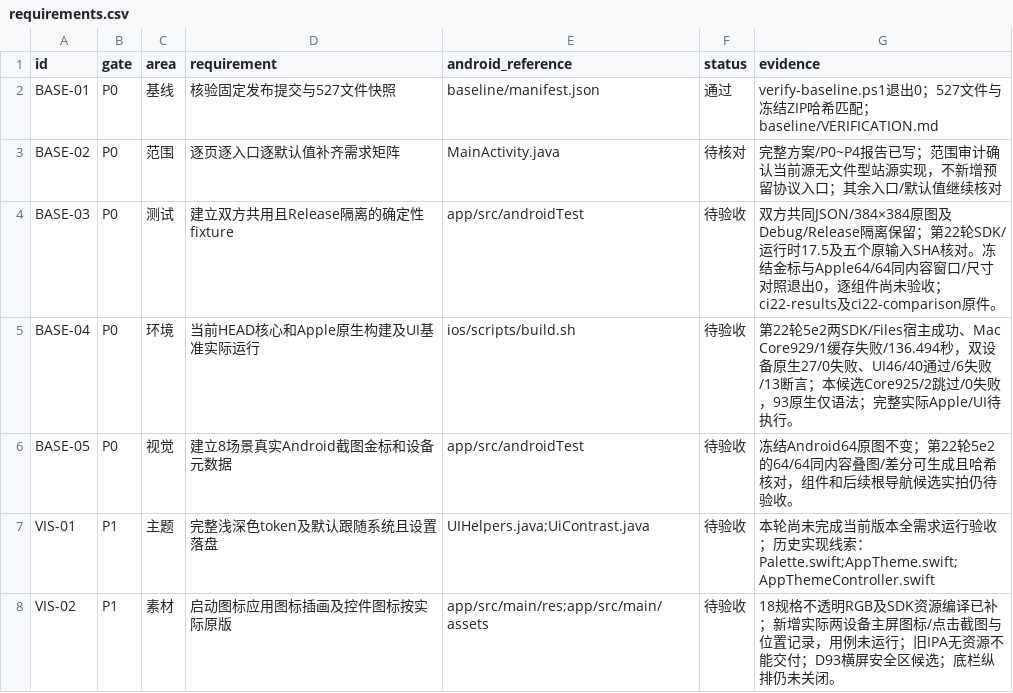
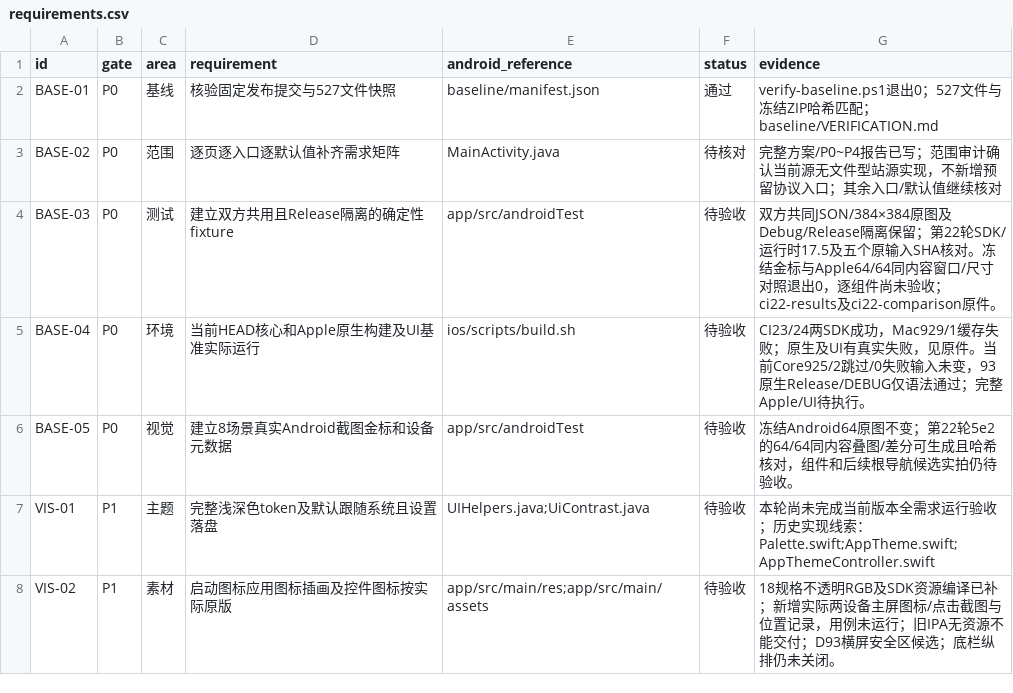
Before and after one commit to sermisellek2-spec/xx-comic-ios, a CSV file: docs/ios-parity-2.0.40/requirements.csv, drawn as a sheet; only a part is shown; the diff covers the shown part only.

```diff
--- a/docs/ios-parity-2.0.40/requirements.csv
+++ b/docs/ios-parity-2.0.40/requirements.csv
@@ -4,3 +4,3 @@ BASE-02,P0,范围,逐页逐入口逐默认值补齐需求矩阵,MainActivity.jav
 BASE-03,P0,测试,建立双方共用且Release隔离的确定性fixture,app/src/androidTest,待验收,双方共同JSON/384×384原图及Debug/Release隔离保留；第22轮SDK/运行时17.5及五个原输入SHA核对。冻结金标与Apple64/64同内容窗口/尺寸对照退出0，逐组件尚未验收；ci22-results及ci22-comparison原件。
-BASE-04,P0,环境,当前HEAD核心和Apple原生构建及UI基准实际运行,ios/scripts/build.sh,待验收,第22轮5e2两SDK/Files宿主成功、Mac Core929/1缓存失败/136.494秒，双设备原生27/0失败、UI46/40通过/6失败/13断言；本候选Core925/2跳过/0失败，93原生仅语法；完整实际Apple/UI待执行。
+BASE-04,P0,环境,当前HEAD核心和Apple原生构建及UI基准实际运行,ios/scripts/build.sh,待验收,CI23/24两SDK成功，Mac929/1缓存失败；原生及UI有真实失败，见原件。当前Core925/2跳过/0失败输入未变，93原生Release/DEBUG仅语法通过；完整Apple/UI待执行。
 BASE-05,P0,视觉,建立8场景真实Android截图金标和设备元数据,app/src/androidTest,待验收,冻结Android64原图不变；第22轮5e2的64/64同内容叠图/差分可生成且哈希核对，组件和后续根导航候选实拍仍待验收。
```
Also changed, not shown: 3 edited cells elsewhere in this file, 54 other files.
